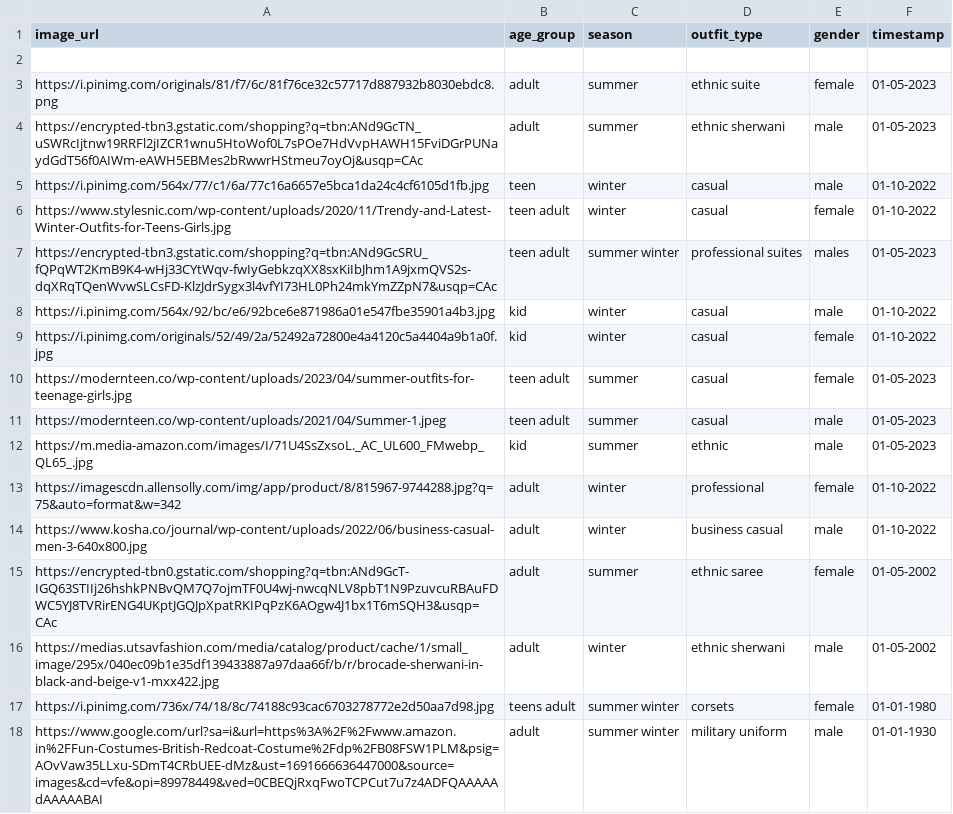
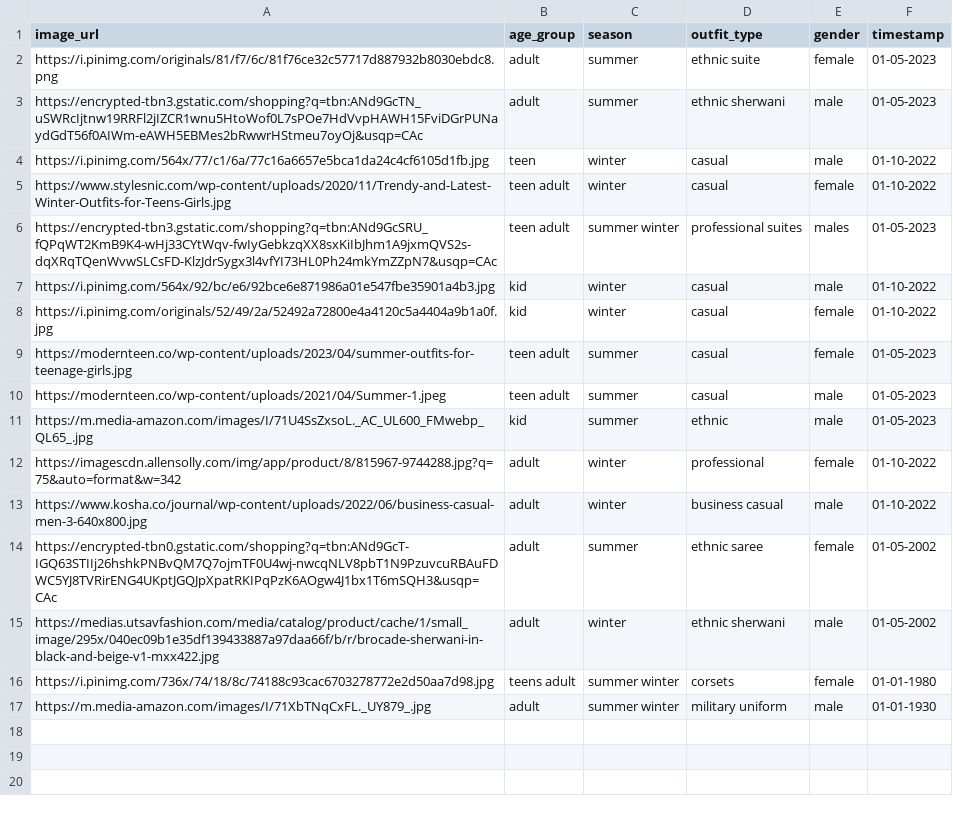
Before and after one commit to 13Mudit/fashion_generator, a CSV file: outfits.csv, drawn as a sheet.

Commit message:
Updated outfits.csv

```diff
--- a/outfits.csv
+++ b/outfits.csv
@@ -1,3 +1,2 @@
 image_url,age_group,season,outfit_type,gender, timestamp
-,,,,,
 https://i.pinimg.com/originals/81/f7/6c/81f76ce32c57717d887932b8030ebdc8.png,adult,summer,ethnic suite,female,01-05-2023
@@ -17,2 +16,2 @@ https://medias.utsavfashion.com/media/catalog/product/cache/1/small_image/295x/0
 https://i.pinimg.com/736x/74/18/8c/74188c93cac6703278772e2d50aa7d98.jpg,teens adult,summer winter,corsets,female,01-01-1980
-https://www.google.com/url?sa=i&url=https%3A%2F%2Fwww.amazon.in%2FFun-Costumes-British-Redcoat-Costume%2Fdp%2FB08FSW1PLM&psig=AOvVaw35LLxu-SDmT4CRbUEE-dMz&ust=1691666636447000&source=images&cd=vfe&opi=89978449&ved=0CBEQjRxqFwoTCPCut7u7z4ADFQAAAAAdAAAAABAI,adult, summer winter,military uniform,male,01-01-1930
+https://m.media-amazon.com/images/I/71XbTNqCxFL._UY879_.jpg,adult, summer winter,military uniform,male,01-01-1930
```
